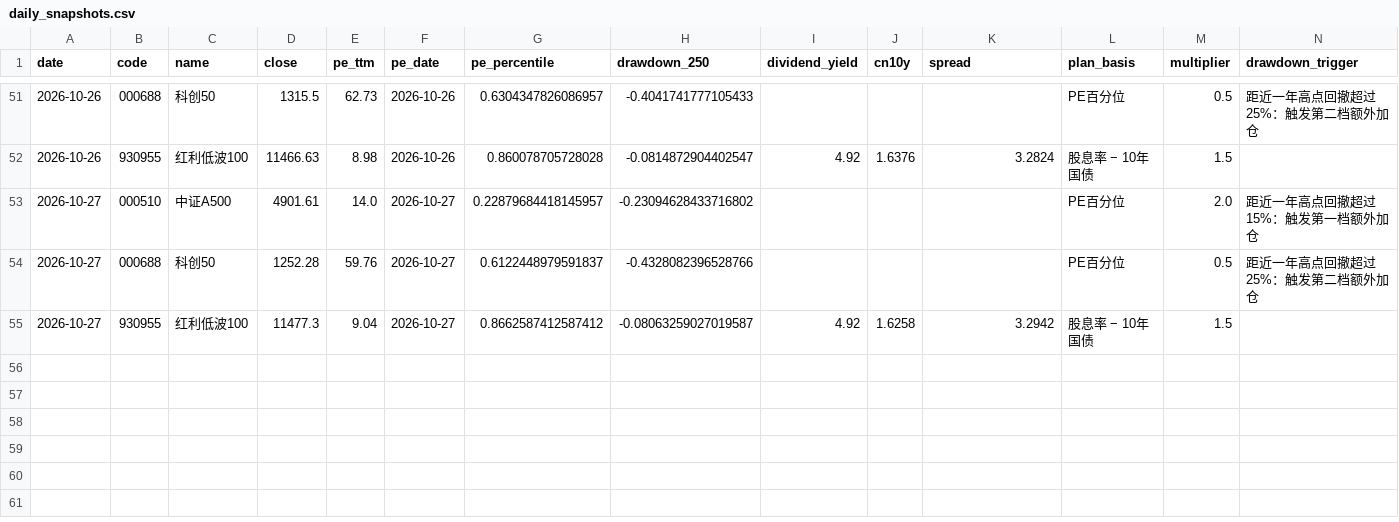
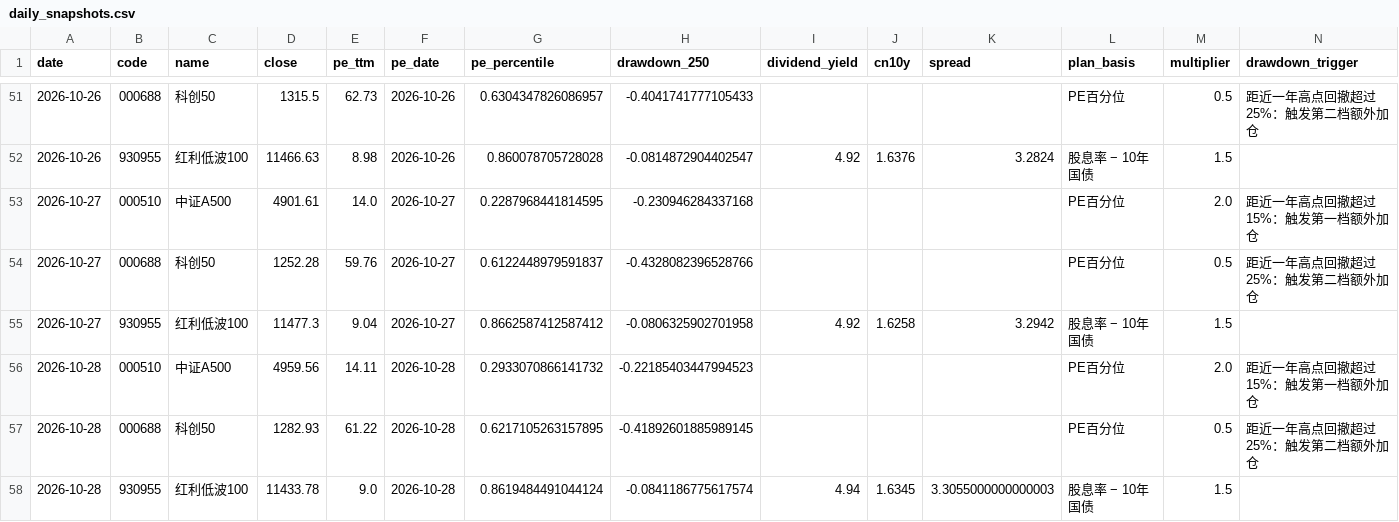
Before and after one commit to ConnieLH/etf-monitor-cloud, a CSV file: history/daily_snapshots.csv, drawn as a sheet; only a part is shown, gaps mark what is left out; rows hold the shown columns only; the diff names each change by its address in the sheet, - before the commit and + after, or states it on an @@ line.

```diff
--- a/history/daily_snapshots.csv
+++ b/history/daily_snapshots.csv
-G53 (pe_percentile): 0.22879684418145957
+G53 (pe_percentile): 0.2287968441814595
-H53 (drawdown_250): -0.23094628433716802
+H53 (drawdown_250): -0.230946284337168
-H55 (drawdown_250): -0.08063259027019587
+H55 (drawdown_250): -0.0806325902701958
+row 56: 2026-10-28 | 000510 | 中证A500 | 4959.56 | 14.11 | 2026-10-28 | 0.2933070866141732 | -0.22185403447994523 |  |  |  | PE百分位 | 2.0 | 距近一年高点回撤超过15%：触发第一档额外加仓
+row 57: 2026-10-28 | 000688 | 科创50 | 1282.93 | 61.22 | 2026-10-28 | 0.6217105263157895 | -0.41892601885989145 |  |  |  | PE百分位 | 0.5 | 距近一年高点回撤超过25%：触发第二档额外加仓
+row 58: 2026-10-28 | 930955 | 红利低波100 | 11433.78 | 9.0 | 2026-10-28 | 0.8619484491044124 | -0.0841186775617574 | 4.94 | 1.6345 | 3.3055000000000003 | 股息率 − 10年国债 | 1.5
```
Also changed, not shown: history/dividend_yield_history.csv.
